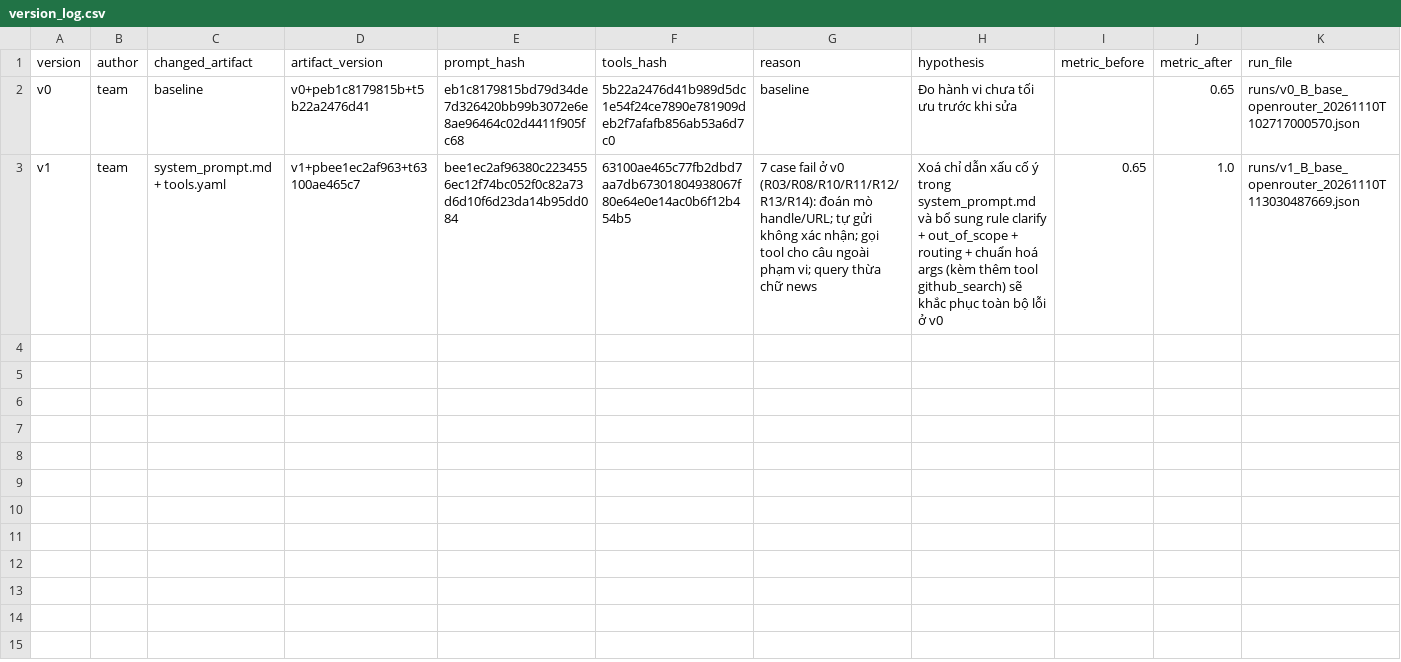
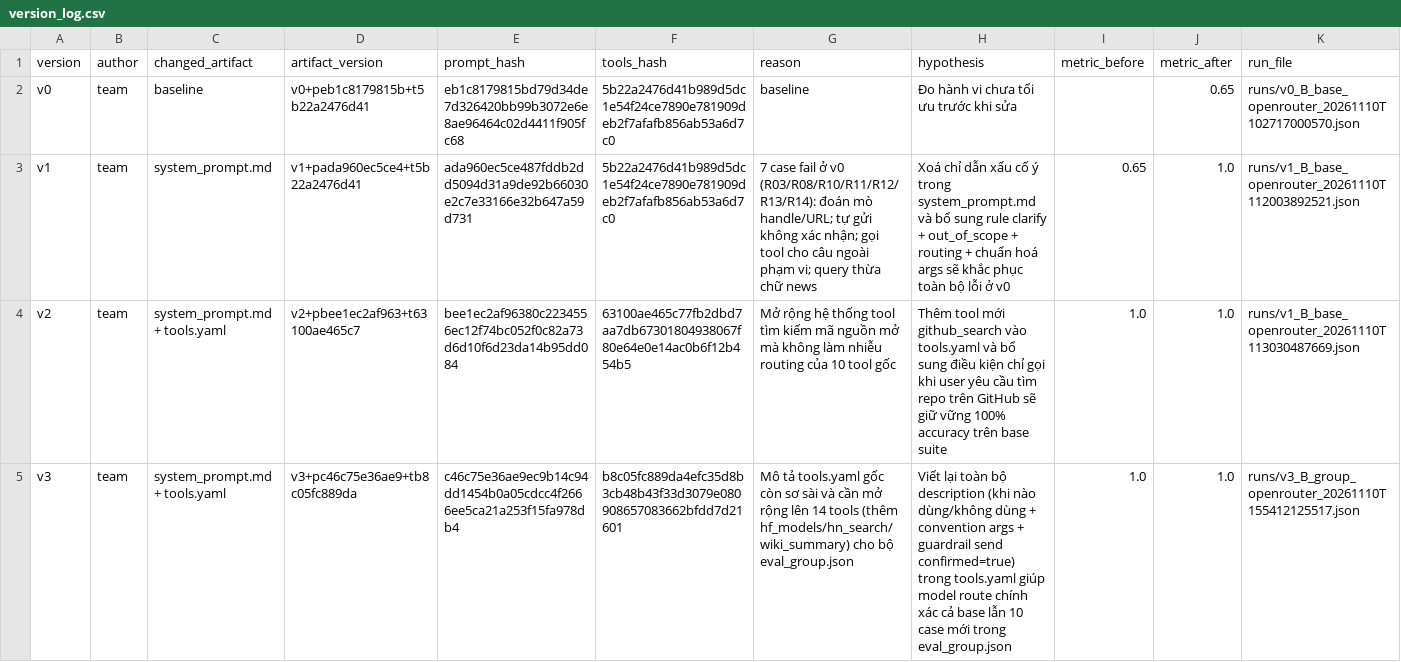
Before and after one commit to phhp04phuc-sys/K5-L3-DAY03-PhanHoangPhuc-2A202603455-ResearchAgentToolEval, a CSV file: starter_v0/artifacts/version_log.csv, drawn as a sheet.

```diff
--- a/starter_v0/artifacts/version_log.csv
+++ b/starter_v0/artifacts/version_log.csv
@@ -2,2 +2,4 @@ version,author,changed_artifact,artifact_version,prompt_hash,tools_hash,reason,h
 v0,team,baseline,v0+peb1c8179815b+t5b22a2476d41,eb1c8179815bd79d34de7d326420bb99b3072e6e8ae96464c02d4411f905fc68,5b22a2476d41b989d5dc1e54f24ce7890e781909deb2f7afafb856ab53a6d7c0,baseline,Đo hành vi chưa tối ưu trước khi sửa,,0.65,runs/v0_B_base_openrouter_20261110T102717000570.json
-v1,team,system_prompt.md + tools.yaml,v1+pbee1ec2af963+t63100ae465c7,bee1ec2af96380c2234556ec12f74bc052f0c82a73d6d10f6d23da14b95dd084,63100ae465c77fb2dbd7aa7db67301804938067f80e64e0e14ac0b6f12b454b5,7 case fail ở v0 (R03/R08/R10/R11/R12/R13/R14): đoán mò handle/URL; tự gửi không xác nhận; gọi tool cho câu ngoài phạm vi; query thừa chữ news,Xoá chỉ dẫn xấu cố ý trong system_prompt.md và bổ sung rule clarify + out_of_scope + routing + chuẩn hoá args (kèm thêm tool github_search) sẽ khắc phục toàn bộ lỗi ở v0,0.65,1.0,runs/v1_B_base_openrouter_20261110T113030487669.json
+v1,team,system_prompt.md,v1+pada960ec5ce4+t5b22a2476d41,ada960ec5ce487fddb2dd5094d31a9de92b66030e2c7e33166e32b647a59d731,5b22a2476d41b989d5dc1e54f24ce7890e781909deb2f7afafb856ab53a6d7c0,7 case fail ở v0 (R03/R08/R10/R11/R12/R13/R14): đoán mò handle/URL; tự gửi không xác nhận; gọi tool cho câu ngoài phạm vi; query thừa chữ news,Xoá chỉ dẫn xấu cố ý trong system_prompt.md và bổ sung rule clarify + out_of_scope + routing + chuẩn hoá args sẽ khắc phục toàn bộ lỗi ở v0,0.65,1.0,runs/v1_B_base_openrouter_20261110T112003892521.json
+v2,team,system_prompt.md + tools.yaml,v2+pbee1ec2af963+t63100ae465c7,bee1ec2af96380c2234556ec12f74bc052f0c82a73d6d10f6d23da14b95dd084,63100ae465c77fb2dbd7aa7db67301804938067f80e64e0e14ac0b6f12b454b5,Mở rộng hệ thống tool tìm kiếm mã nguồn mở mà không làm nhiễu routing của 10 tool gốc,Thêm tool mới github_search vào tools.yaml và bổ sung điều kiện chỉ gọi khi user yêu cầu tìm repo trên GitHub sẽ giữ vững 100% accuracy trên base suite,1.0,1.0,runs/v1_B_base_openrouter_20261110T113030487669.json
+v3,team,system_prompt.md + tools.yaml,v3+pc46c75e36ae9+tb8c05fc889da,c46c75e36ae9ec9b14c94dd1454b0a05cdcc4f2666ee5ca21a253f15fa978db4,b8c05fc889da4efc35d8b3cb48b43f33d3079e080908657083662bfdd7d21601,Mô tả tools.yaml gốc còn sơ sài và cần mở rộng lên 14 tools (thêm hf_models/hn_search/wiki_summary) cho bộ eval_group.json,Viết lại toàn bộ description (khi nào dùng/không dùng + convention args + guardrail send confirmed=true) trong tools.yaml giúp model route chính xác cả base lẫn 10 case mới trong eval_group.json,1.0,1.0,runs/v3_B_group_openrouter_20261110T155412125517.json
```
Also changed, not shown: starter_v0/analysis/base_runs.csv, 17 other files.
